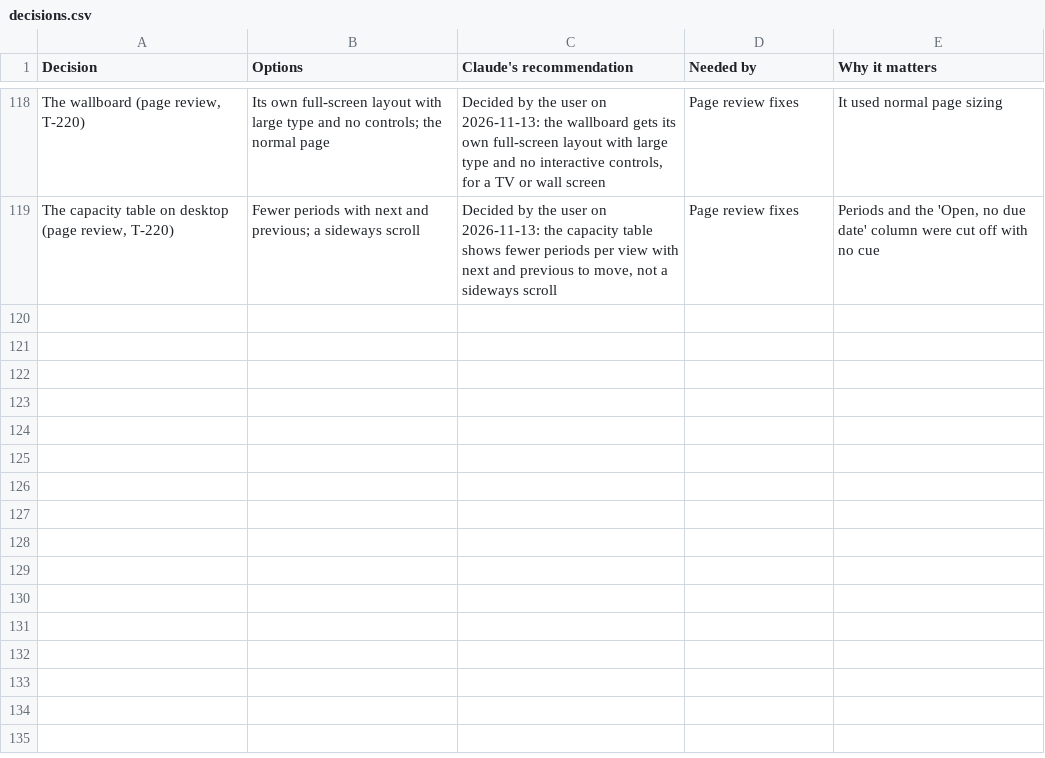
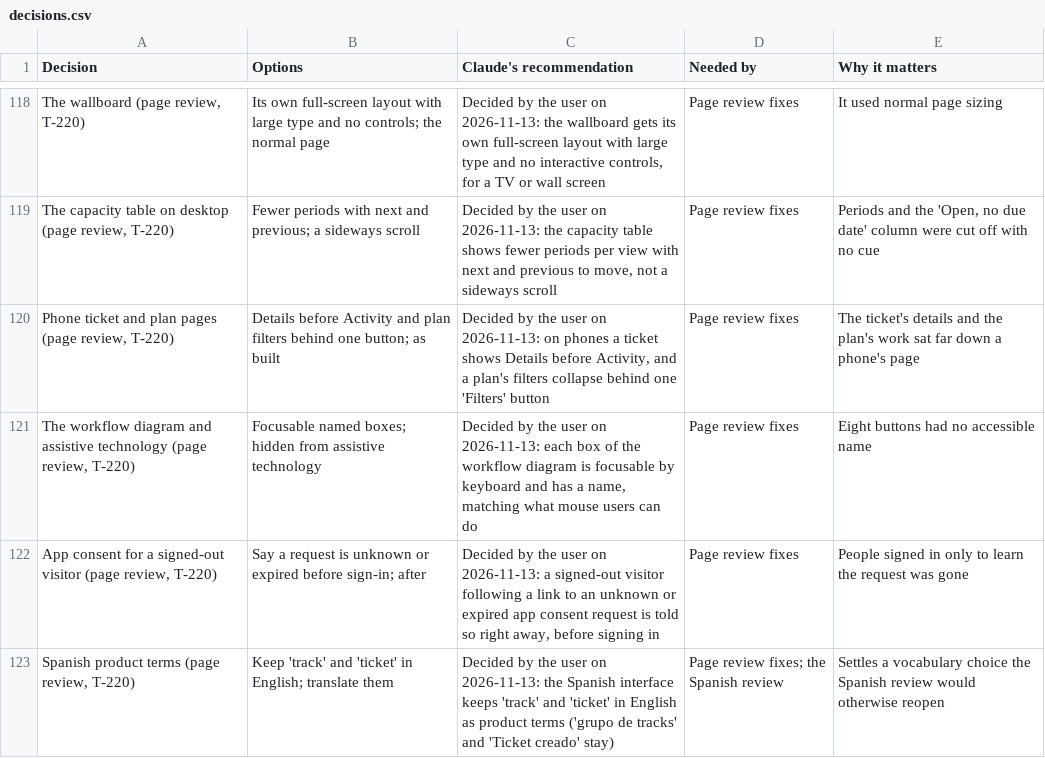
Before and after one commit to rockersands/taskmoor, a CSV file: docs/plan/decisions.csv, drawn as a sheet; only a part is shown, gaps mark what is left out; the diff names each change by its address in the sheet, - before the commit and + after, or states it on an @@ line.

```diff
--- a/docs/plan/decisions.csv
+++ b/docs/plan/decisions.csv
+row 120: Phone ticket and plan pages (page review, T-220) | Details before Activity and plan filters behind one button; as built | Decided by the user on 2026-11-13: on phones a ticket shows Details before Activity, and a plan's filters collapse behind one 'Filters' button | Page review fixes | The ticket's details and the plan's work sat far down a phone's page
+row 121: The workflow diagram and assistive technology (page review, T-220) | Focusable named boxes; hidden from assistive technology | Decided by the user on 2026-11-13: each box of the workflow diagram is focusable by keyboard and has a name, matching what mouse users can do | Page review fixes | Eight buttons had no accessible name
+row 122: App consent for a signed-out visitor (page review, T-220) | Say a request is unknown or expired before sign-in; after | Decided by the user on 2026-11-13: a signed-out visitor following a link to an unknown or expired app consent request is told so right away, before signing in | Page review fixes | People signed in only to learn the request was gone
+row 123: Spanish product terms (page review, T-220) | Keep 'track' and 'ticket' in English; translate them | Decided by the user on 2026-11-13: the Spanish interface keeps 'track' and 'ticket' in English as product terms ('grupo de tracks' and 'Ticket creado' stay) | Page review fixes; the Spanish review | Settles a vocabulary choice the Spanish review would otherwise reopen
```
